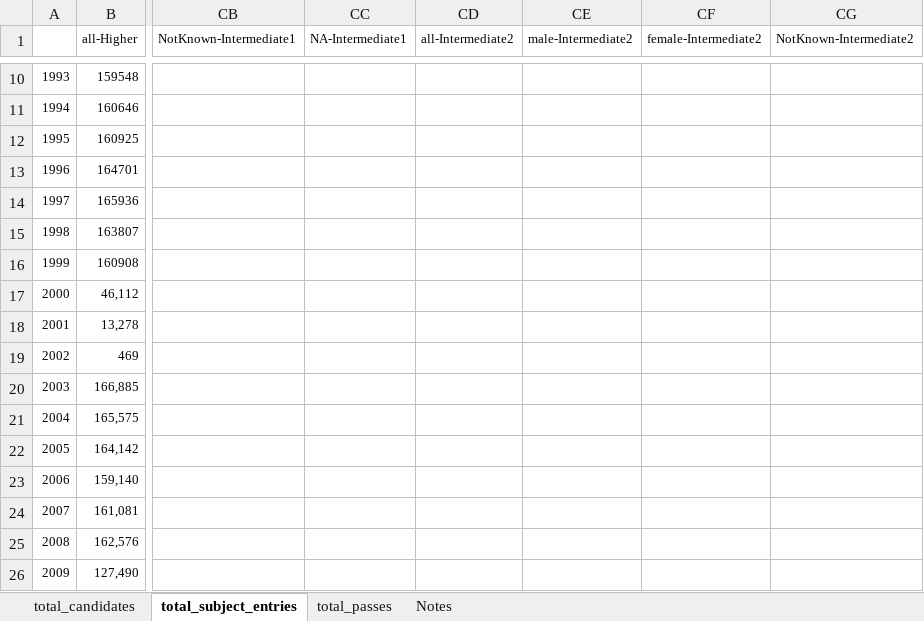
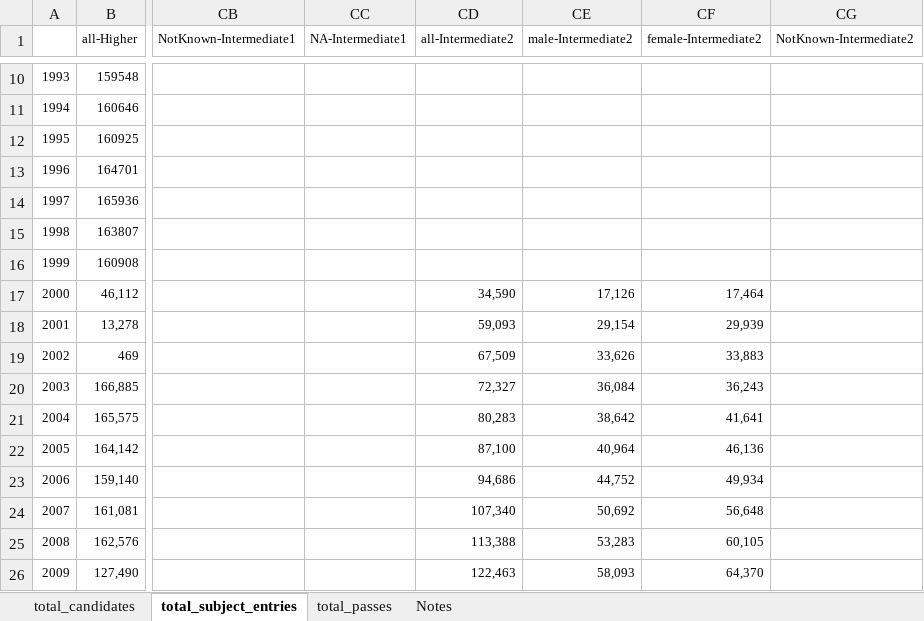
Before and after one commit to aba-sah/sta-it402-dresscode, an Excel workbook: code/data/candidate_counts.xlsx, sheet total_subject_entries, drawn as a sheet; only a part is shown, gaps mark what is left out; values as stored, in another font and other column widths than the file's, no borders; the diff covers the shown part only; the diff names each change by its address in the sheet, - before the commit and + after, or states it on an @@ line.

Commit message:
Add files via upload
Updates to Intermediate 2 detail

```diff
--- a/code/data/candidate_counts.xlsx (sheet total_subject_entries)
+++ b/code/data/candidate_counts.xlsx (sheet total_subject_entries)
-CD17 (all-Intermediate2): (empty)
+CD17 (all-Intermediate2): 34,590
-CE17 (male-Intermediate2): (empty)
+CE17 (male-Intermediate2): 17,126
-CF17 (female-Intermediate2): (empty)
+CF17 (female-Intermediate2): 17,464
-CD18 (all-Intermediate2): (empty)
+CD18 (all-Intermediate2): 59,093
-CE18 (male-Intermediate2): (empty)
+CE18 (male-Intermediate2): 29,154
-CF18 (female-Intermediate2): (empty)
+CF18 (female-Intermediate2): 29,939
-CD19 (all-Intermediate2): (empty)
+CD19 (all-Intermediate2): 67,509
-CE19 (male-Intermediate2): (empty)
+CE19 (male-Intermediate2): 33,626
-CF19 (female-Intermediate2): (empty)
+CF19 (female-Intermediate2): 33,883
-CD20 (all-Intermediate2): (empty)
+CD20 (all-Intermediate2): 72,327
-CE20 (male-Intermediate2): (empty)
+CE20 (male-Intermediate2): 36,084
-CF20 (female-Intermediate2): (empty)
+CF20 (female-Intermediate2): 36,243
-CD21 (all-Intermediate2): (empty)
+CD21 (all-Intermediate2): 80,283
-CE21 (male-Intermediate2): (empty)
+CE21 (male-Intermediate2): 38,642
-CF21 (female-Intermediate2): (empty)
+CF21 (female-Intermediate2): 41,641
-CD22 (all-Intermediate2): (empty)
+CD22 (all-Intermediate2): 87,100
-CE22 (male-Intermediate2): (empty)
+CE22 (male-Intermediate2): 40,964
-CF22 (female-Intermediate2): (empty)
+CF22 (female-Intermediate2): 46,136
-CD23 (all-Intermediate2): (empty)
+CD23 (all-Intermediate2): 94,686
-CE23 (male-Intermediate2): (empty)
+CE23 (male-Intermediate2): 44,752
-CF23 (female-Intermediate2): (empty)
+CF23 (female-Intermediate2): 49,934
-CD24 (all-Intermediate2): (empty)
+CD24 (all-Intermediate2): 107,340
-CE24 (male-Intermediate2): (empty)
+CE24 (male-Intermediate2): 50,692
-CF24 (female-Intermediate2): (empty)
+CF24 (female-Intermediate2): 56,648
-CD25 (all-Intermediate2): (empty)
+CD25 (all-Intermediate2): 113,388
-CE25 (male-Intermediate2): (empty)
+CE25 (male-Intermediate2): 53,283
-CF25 (female-Intermediate2): (empty)
+CF25 (female-Intermediate2): 60,105
-CD26 (all-Intermediate2): (empty)
+CD26 (all-Intermediate2): 122,463
-CE26 (male-Intermediate2): (empty)
+CE26 (male-Intermediate2): 58,093
-CF26 (female-Intermediate2): (empty)
+CF26 (female-Intermediate2): 64,370
```
Also changed, not shown: 24 edited cells elsewhere in this sheet, sheet total_passes, sheet total_candidates.
